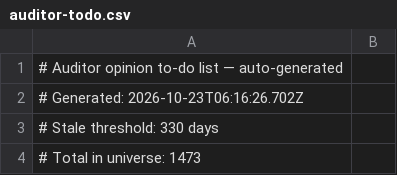
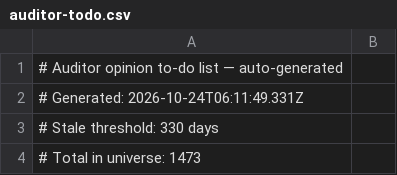
Before and after one commit to ceekay-munshot/glow-screener, a CSV file: public/data/auditor-todo.csv, drawn as a sheet; only a part is shown.

```diff
--- a/public/data/auditor-todo.csv
+++ b/public/data/auditor-todo.csv
@@ -1,3 +1,3 @@
 # Auditor opinion to-do list — auto-generated
-# Generated: 2026-10-23T06:16:26.702Z
+# Generated: 2026-10-24T06:11:49.331Z
 # Stale threshold: 330 days
```
